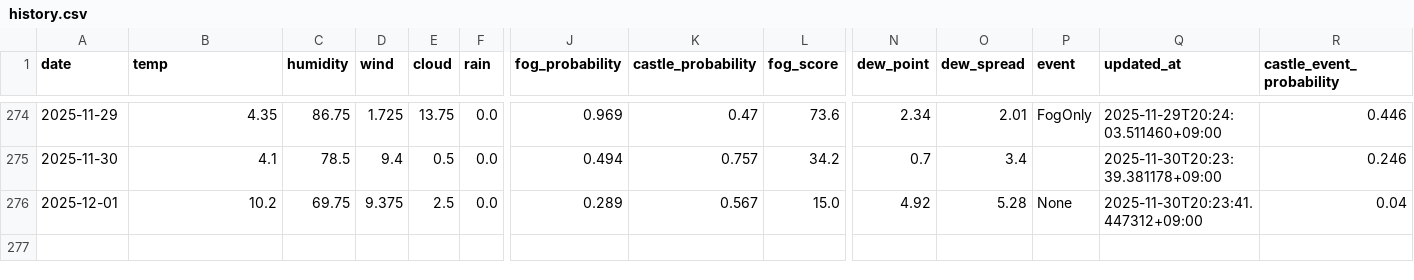
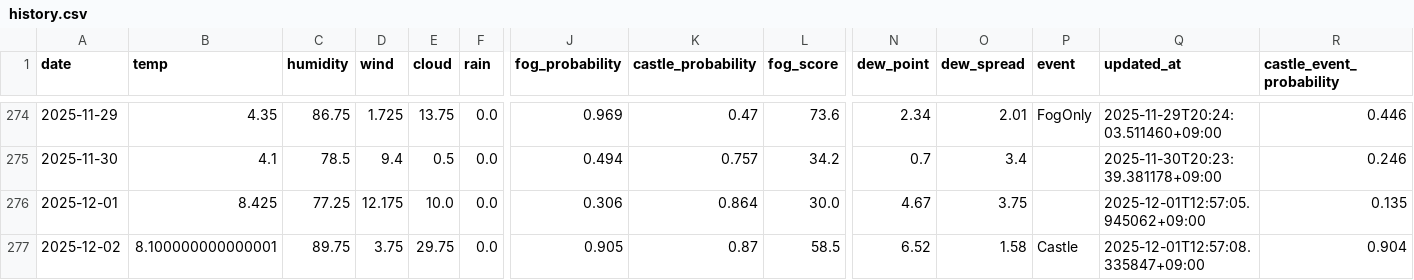
Before and after one commit to 2Gsasaki/skycastle-ai, a CSV file: data/history.csv, drawn as a sheet; only a part is shown, gaps mark what is left out; rows hold the shown columns only; the diff names each change by its address in the sheet, - before the commit and + after, or states it on an @@ line.

```diff
--- a/data/history.csv
+++ b/data/history.csv
-B276 (temp): 10.2
+B276 (temp): 8.425
-C276 (humidity): 69.75
+C276 (humidity): 77.25
-D276 (wind): 9.375
+D276 (wind): 12.175
-E276 (cloud): 2.5
+E276 (cloud): 10.0
-J276 (fog_probability): 0.289
+J276 (fog_probability): 0.306
-K276 (castle_probability): 0.567
+K276 (castle_probability): 0.864
-L276 (fog_score): 15.0
+L276 (fog_score): 30.0
-N276 (dew_point): 4.92
+N276 (dew_point): 4.67
-O276 (dew_spread): 5.28
+O276 (dew_spread): 3.75
-P276 (event): None
+P276 (event): (empty)
-Q276 (updated_at): 2025-11-30T20:23:41.447312+09:00
+Q276 (updated_at): 2025-12-01T12:57:05.945062+09:00
-R276 (castle_event_probability): 0.04
+R276 (castle_event_probability): 0.135
+row 277: 2025-12-02 | 8.100000000000001 | 89.75 | 3.75 | 29.75 | 0.0 | 0.905 | 0.87 | 58.5 | 6.52 | 1.58 | Castle | 2025-12-01T12:57:08.335847+09:00 | 0.904
```
Also changed, not shown: 5 other files.
